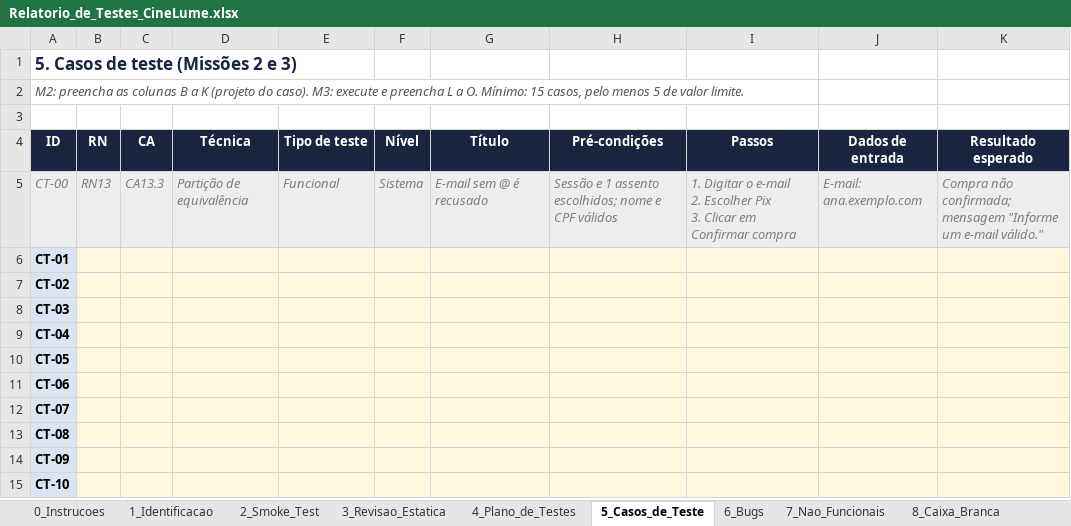
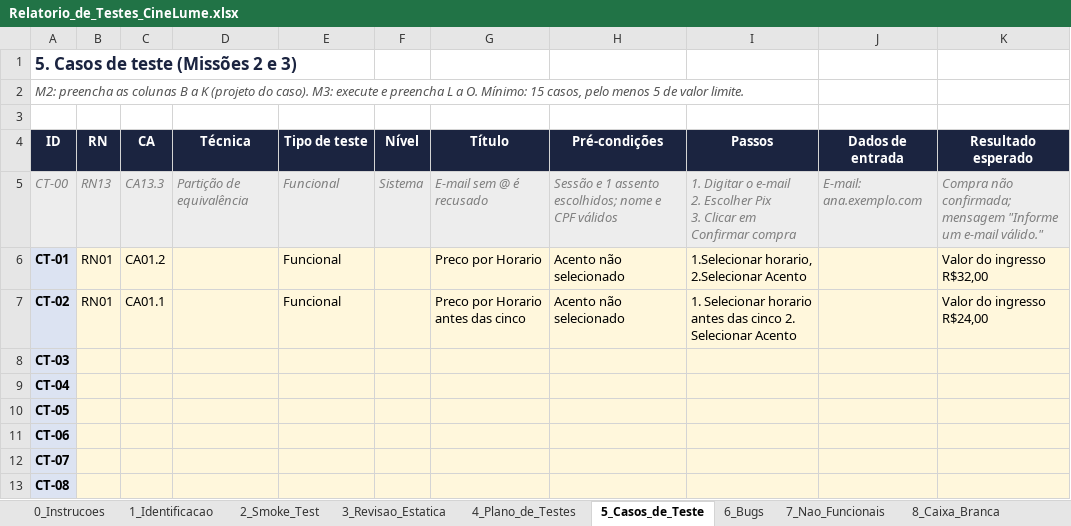
Before and after one commit to deivisonfassis/cimealume-qa-deivison-franca, an Excel workbook: relatorio/Relatorio_de_Testes_CineLume.xlsx, sheet 5_Casos_de_Teste, drawn as a sheet; only a part is shown; the shorter side is filled out with more unchanged rows; values as stored, in another font and other column widths than the file's, no borders; the diff names each change by its address in the sheet, - before the commit and + after, or states it on an @@ line.

Commit message:
docs: plano e casos de teste

```diff
--- a/relatorio/Relatorio_de_Testes_CineLume.xlsx (sheet 5_Casos_de_Teste)
+++ b/relatorio/Relatorio_de_Testes_CineLume.xlsx (sheet 5_Casos_de_Teste)
-B6:B7 (RN): (empty)
+B6:B7 (RN): RN01
-C6 (CA): (empty)
+C6 (CA): CA01.2
-E6:E7 (Tipo de teste): (empty)
+E6:E7 (Tipo de teste): Funcional
-G6 (Título): (empty)
+G6 (Título): Preco por Horario
-H6:H7 (Pré-condições): (empty)
+H6:H7 (Pré-condições): Acento não selecionado
-I6 (Passos): (empty)
+I6 (Passos): 1.Selecionar horario, 2.Selecionar Acento
-K6 (Resultado esperado): (empty)
+K6 (Resultado esperado): Valor do ingresso R$32,00
-C7 (CA): (empty)
+C7 (CA): CA01.1
-G7 (Título): (empty)
+G7 (Título): Preco por Horario antes das cinco
-I7 (Passos): (empty)
+I7 (Passos): 1. Selecionar horario antes das cinco 2. Selecionar Acento
-K7 (Resultado esperado): (empty)
+K7 (Resultado esperado): Valor do ingresso R$24,00
```
Also changed, not shown: sheet 4_Plano_de_Testes, sheet 11_Relatorio_Final.
